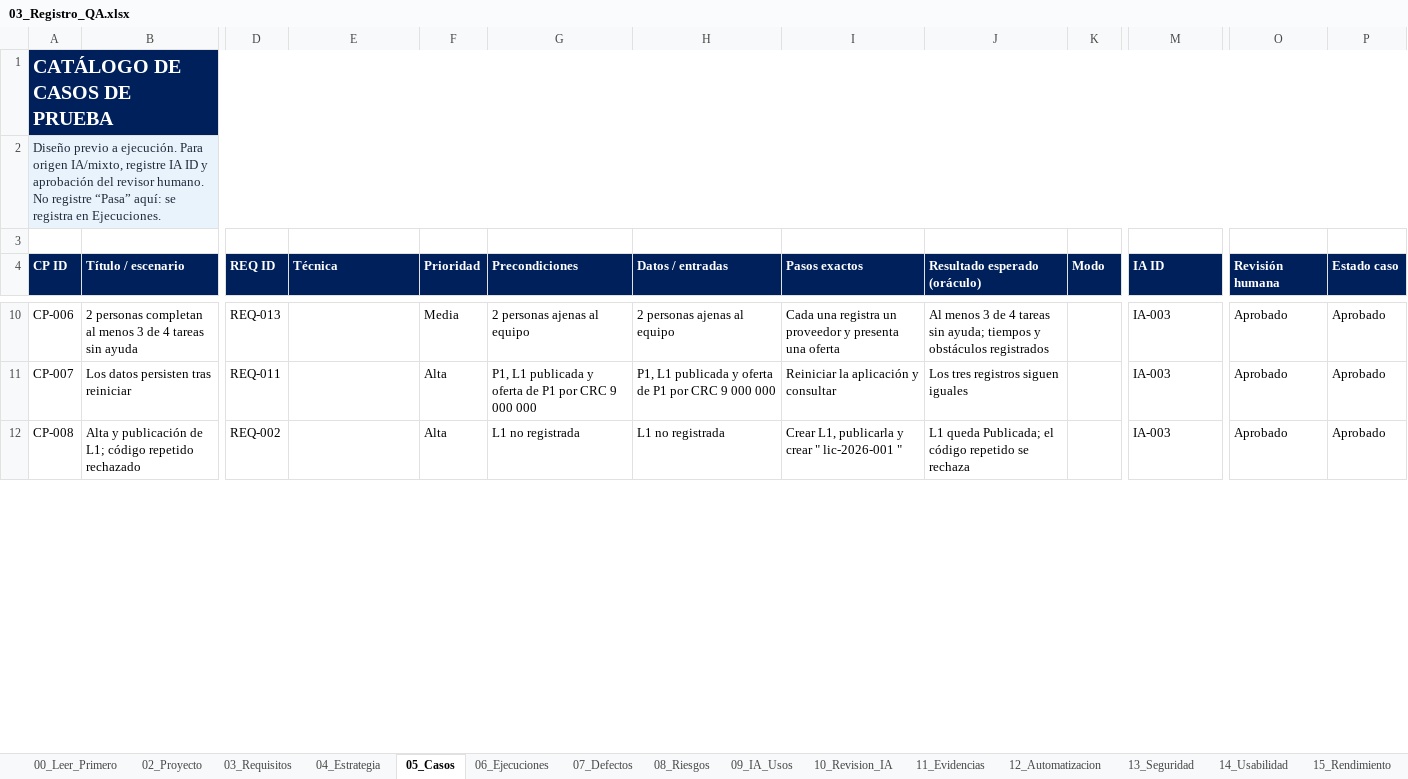
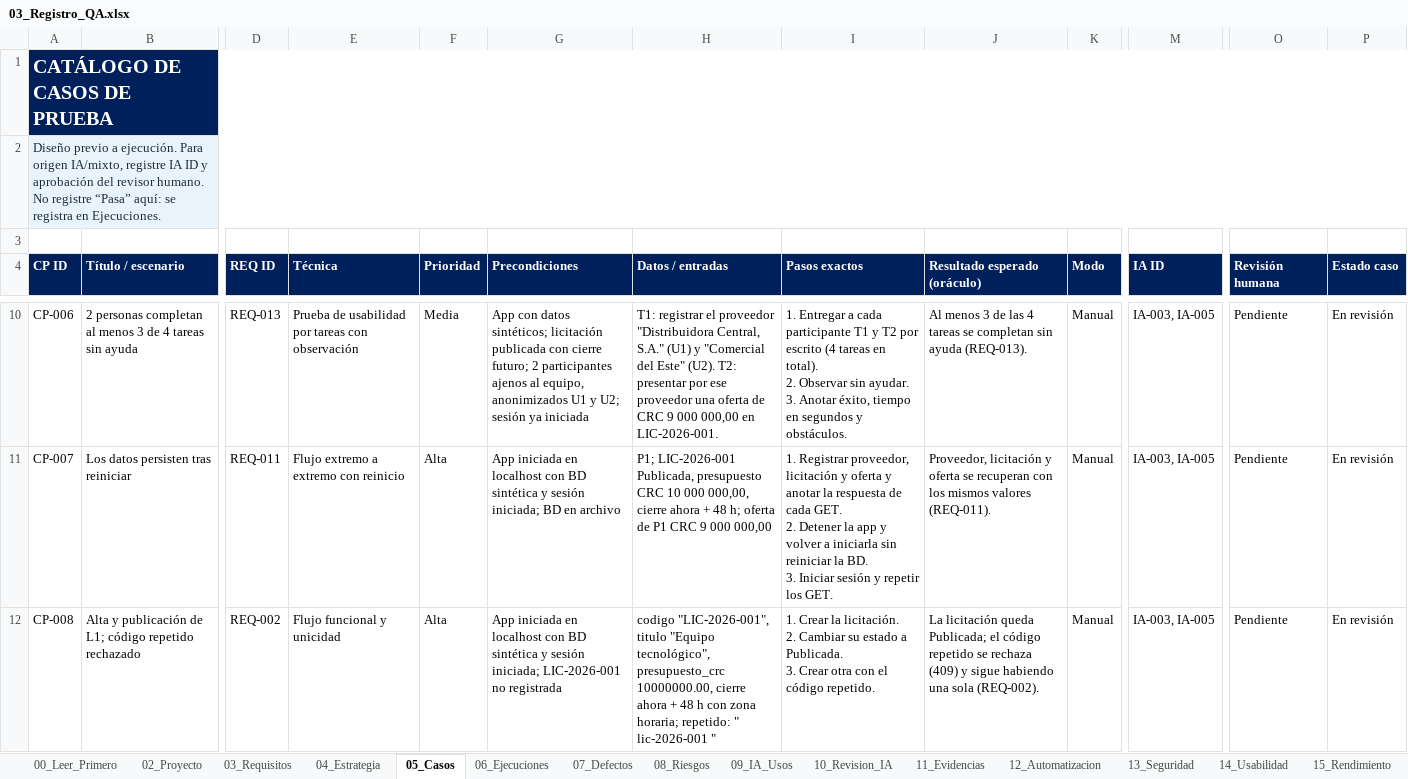
Before and after one commit to Jania02/licitaciones-qa-isw622, an Excel workbook: 03_Registro_QA/03_Registro_QA.xlsx, sheet 05_Casos, drawn as a sheet; only a part is shown, gaps mark what is left out; values as stored, in another font and other column widths than the file's, no borders; table styles not drawn; ↵ is a line break in a cell; the diff covers the shown part only; the diff names each change by its address in the sheet, - before the commit and + after, or states it on an @@ line.

Commit message:
docs: completar las fichas de casos y agregar CP-023 (#5, #6, #7)

```diff
--- a/03_Registro_QA/03_Registro_QA.xlsx (sheet 05_Casos)
+++ b/03_Registro_QA/03_Registro_QA.xlsx (sheet 05_Casos)
-E10 (Técnica): (empty)
+E10 (Técnica): Prueba de usabilidad por tareas con observación
-G10 (Precondiciones): 2 personas ajenas al equipo
+G10 (Precondiciones): App con datos sintéticos; licitación publicada con cierre futuro; 2 participantes ajenos al equipo, anonimizados U1 y U2; sesión ya iniciada
-H10 (Datos / entradas): 2 personas ajenas al equipo
+H10 (Datos / entradas): T1: registrar el proveedor "Distribuidora Central, S.A." (U1) y "Comercial del Este" (U2). T2: presentar por ese proveedor una oferta de CRC 9 000 000,00 en LIC-2026-001.
-I10 (Pasos exactos): Cada una registra un proveedor y presenta una oferta
+I10 (Pasos exactos): 1. Entregar a cada participante T1 y T2 por escrito (4 tareas en total). ↵ 2. Observar sin ayudar. ↵ 3. Anotar éxito, tiempo en segundos y obstáculos.
-J10 (Resultado esperado (oráculo)): …3 de 4 tareas sin ayuda; tiempos y obstáculos registrados
+J10 (Resultado esperado (oráculo)): …3 de las 4 tareas se completan sin ayuda (REQ-013).
-K10:K12 (Modo): (empty)
+K10:K12 (Modo): Manual
-M10:M12 (IA ID): IA-003
+M10:M12 (IA ID): IA-003, IA-005
-O10:O12 (Revisión humana): Aprobado
+O10:O12 (Revisión humana): Pendiente
-P10:P12 (Estado caso): Aprobado
+P10:P12 (Estado caso): En revisión
-E11 (Técnica): (empty)
+E11 (Técnica): Flujo extremo a extremo con reinicio
-G11 (Precondiciones): P1, L1 publicada y oferta de P1 por CRC 9 000 000
+G11 (Precondiciones): App iniciada en localhost con BD sintética y sesión iniciada; BD en archivo
-H11 (Datos / entradas): P1, L1 publicada y oferta de P1 por CRC 9 000 000
+H11 (Datos / entradas): P1; LIC-2026-001 Publicada, presupuesto CRC 10 000 000,00, cierre ahora + 48 h; oferta de P1 CRC 9 000 000,00
-I11 (Pasos exactos): Reiniciar la aplicación y consultar
+I11 (Pasos exactos): 1. Registrar proveedor, licitación y oferta y anotar la respuesta de cada GET. ↵ 2. Detener la app y volver a iniciarla sin reiniciar la BD. ↵ 3. Iniciar sesión y repetir los GET.
-J11 (Resultado esperado (oráculo)): Los tres registros siguen iguales
+J11 (Resultado esperado (oráculo)): Proveedor, licitación y oferta se recuperan con los mismos valores (REQ-011).
-E12 (Técnica): (empty)
+E12 (Técnica): Flujo funcional y unicidad
-G12 (Precondiciones): L1 no registrada
+G12 (Precondiciones): App iniciada en localhost con BD sintética y sesión iniciada; LIC-2026-001 no registrada
-H12 (Datos / entradas): L1 no registrada
+H12 (Datos / entradas): codigo "LIC-2026-001", titulo "Equipo tecnológico", presupuesto_crc 10000000.00, cierre ahora + 48 h con zona horaria; repetido: " lic-2026-001 "
-I12 (Pasos exactos): Crear L1, publicarla y crear " lic-2026-001 "
+I12 (Pasos exactos): 1. Crear la licitación. ↵ 2. Cambiar su estado a Publicada. ↵ 3. Crear otra con el código repetido.
-J12 (Resultado esperado (oráculo)): L1 queda Publicada; el código repetido se rechaza
+J12 (Resultado esperado (oráculo)): La licitación queda Publicada; el código repetido se rechaza (409) y sigue habiendo una sola (REQ-002).
```
Also changed, not shown: 1 added row and 168 edited cells elsewhere in this sheet, sheet 03_Requisitos, 1 other file.
